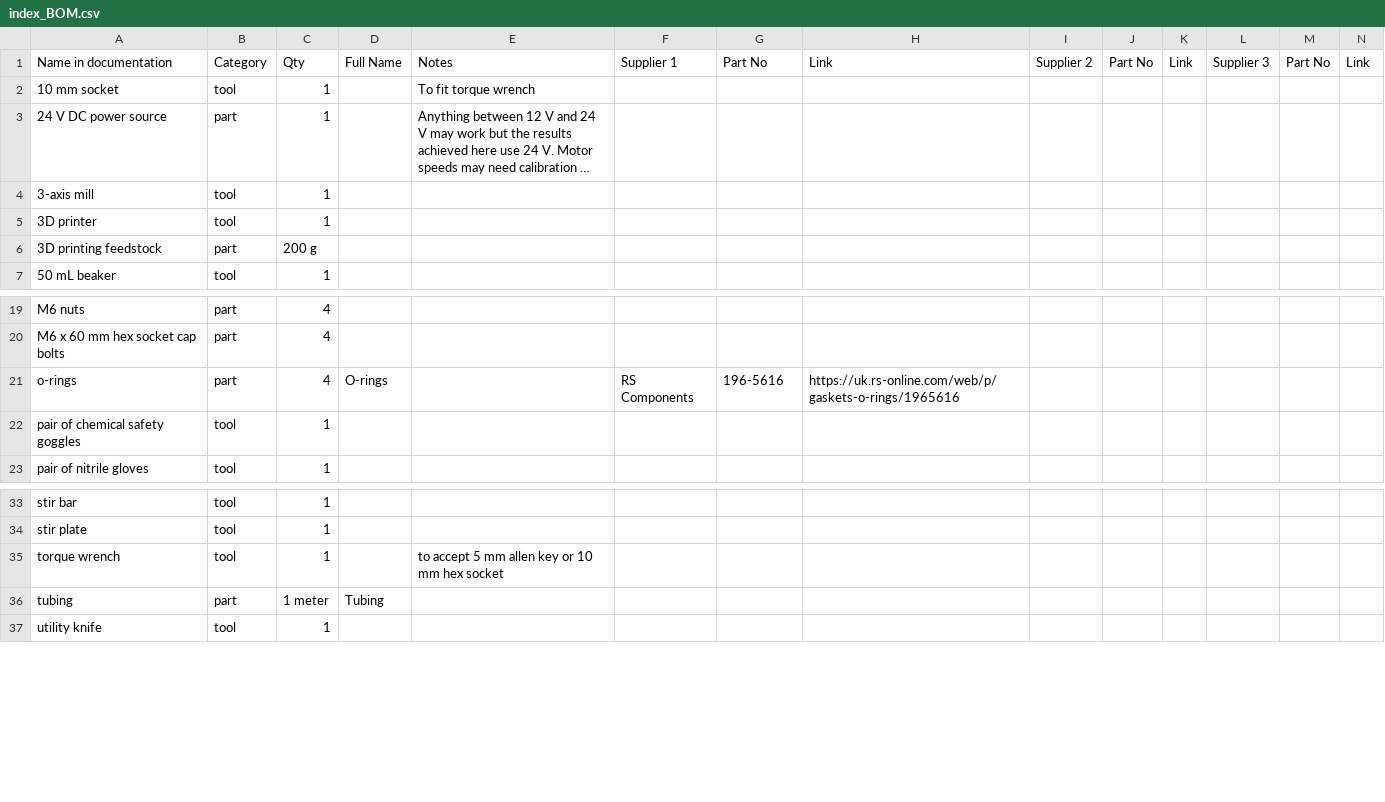
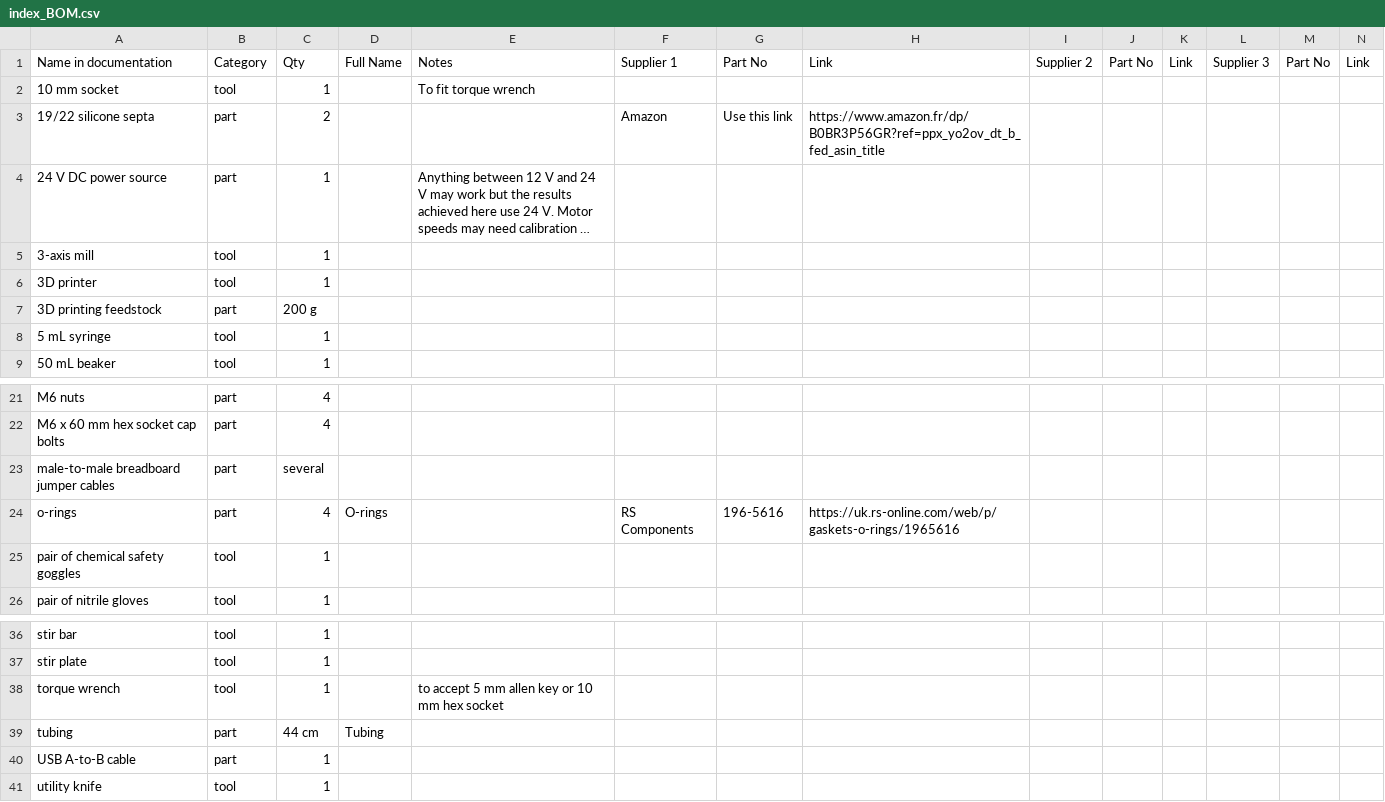
Before and after one commit to kirkpsmith/rfb-dev-kit, a CSV file: index_BOM.csv, drawn as a sheet; only a part is shown, gaps mark what is left out; long unchanged cells end in …; addresses are those after the commit; the diff names each change by its address in the sheet, - before the commit and + after, or states it on an @@ line.

```diff
--- a/index_BOM.csv
+++ b/index_BOM.csv
+row 3: 19/22 silicone septa | part | 2 |  |  | Amazon | Use this link | https://www.amazon.fr/dp/B0BR3P56GR?ref=ppx_yo2ov_dt_b_fed_asin_title
+row 8: 5 mL syringe | tool | 1
+row 23: male-to-male breadboard jumper cables | part | several
-C39: 1 meter
+C39: 44 cm
+row 40: USB A-to-B cable | part | 1
```
Also changed, not shown: 39 other files.
